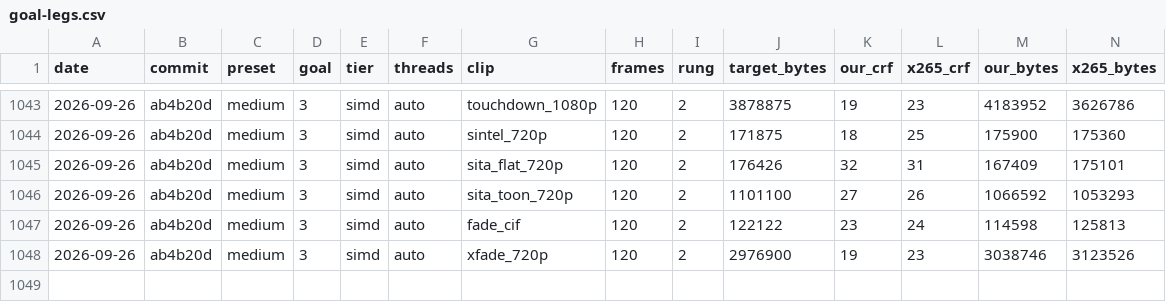
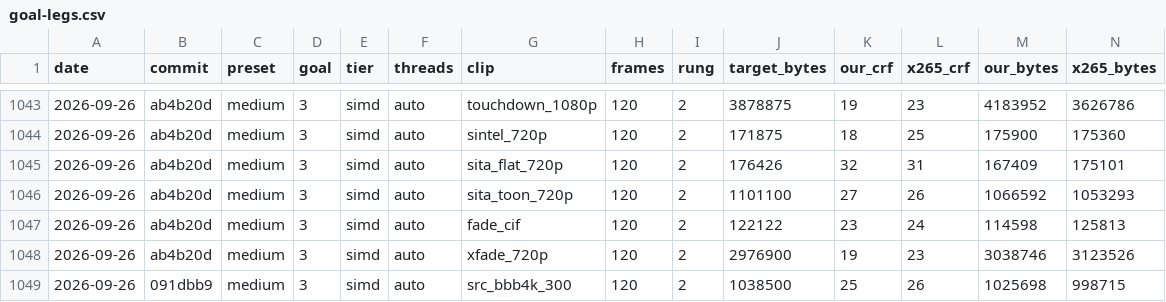
Before and after one commit to terranvigil/yah265, a CSV file: docs/data/goal-legs.csv, drawn as a sheet; only a part is shown, gaps mark what is left out; rows hold the shown columns only; the diff names each change by its address in the sheet, - before the commit and + after, or states it on an @@ line.

Commit message:
goal legs: first 2160p read (bbb 4K, 120 frames, untimed): quality +0.33, size -8.36%, PSNR-Y -0.37, all PASS; speed queued for the Sat night block

```diff
--- a/docs/data/goal-legs.csv
+++ b/docs/data/goal-legs.csv
+row 1049: 2026-09-26 | 091dbb9 | medium | 3 | simd | auto | src_bbb4k_300 | 120 | 2 | 1038500 | 25 | 26 | 1025698 | 998715
```
